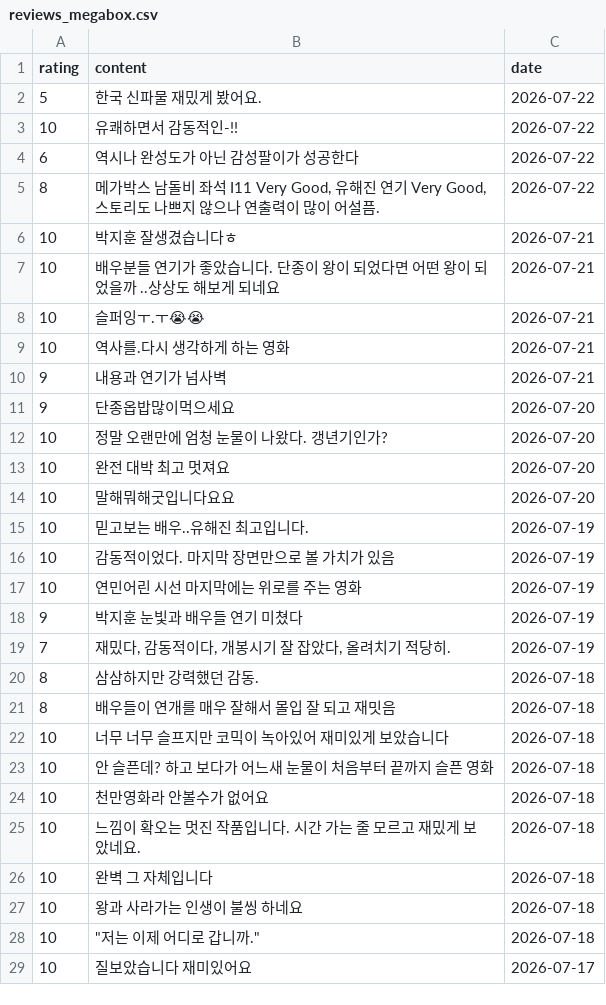
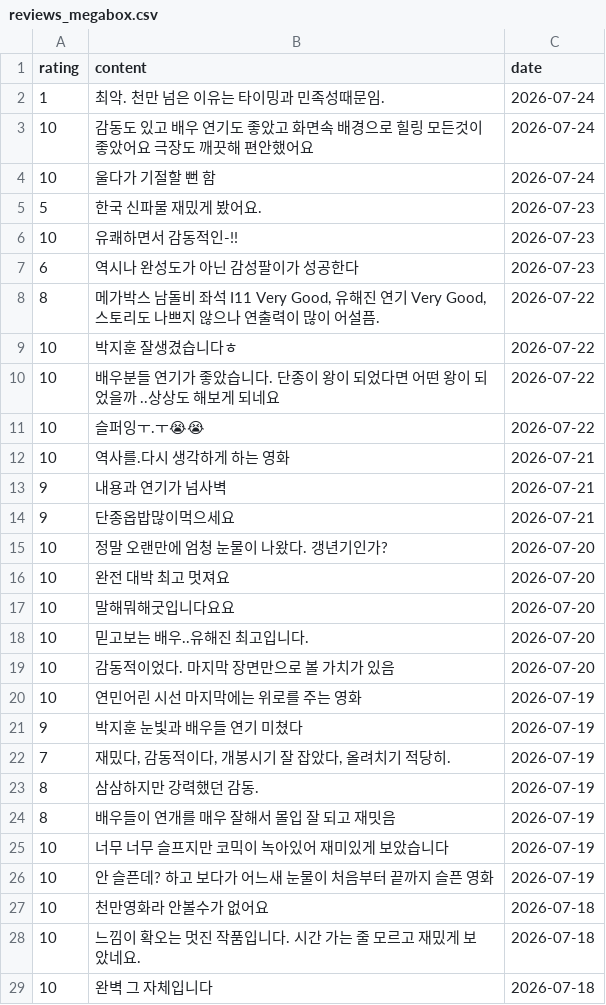
Before and after one commit to Goroogon/YBIGTA_newbie_team_project, a CSV file: database/reviews_megabox.csv, drawn as a sheet; only a part is shown; the shorter side is filled out with more unchanged rows; the diff covers the shown part only.

```diff
--- a/database/reviews_megabox.csv
+++ b/database/reviews_megabox.csv
@@ -1,12 +1,15 @@
 rating,content,date
-5,한국 신파물 재밌게 봤어요.,2026-07-22
-10,유쾌하면서 감동적인-!!,2026-07-22
-6,역시나 완성도가 아닌 감성팔이가 성공한다,2026-07-22
+1,최악. 천만 넘은 이유는 타이밍과 민족성때문임.,2026-07-24
+10,감동도 있고 배우  연기도 좋았고 화면속 배경으로 힐링 모든것이 좋았어요  극장도  깨끗해  편안했어요,2026-07-24
+10,울다가 기절할 뻔 함,2026-07-24
+5,한국 신파물 재밌게 봤어요.,2026-07-23
+10,유쾌하면서 감동적인-!!,2026-07-23
+6,역시나 완성도가 아닌 감성팔이가 성공한다,2026-07-23
 8,"메가박스 남돌비 좌석 I11 Very Good,  유해진 연기 Very Good, 스토리도 나쁘지 않으나 연출력이 많이 어설픔.",2026-07-22
-10,박지훈 잘생겼습니다ㅎ,2026-07-21
-10,배우분들 연기가 좋았습니다. 단종이 왕이 되었다면 어떤 왕이 되었을까 ..상상도 해보게 되네요,2026-07-21
-10,슬퍼잉ㅜ.ㅜ😭😭,2026-07-21
+10,박지훈 잘생겼습니다ㅎ,2026-07-22
+10,배우분들 연기가 좋았습니다. 단종이 왕이 되었다면 어떤 왕이 되었을까 ..상상도 해보게 되네요,2026-07-22
+10,슬퍼잉ㅜ.ㅜ😭😭,2026-07-22
 10,역사를.다시 생각하게 하는 영화,2026-07-21
 9,내용과 연기가 넘사벽,2026-07-21
-9,단종옵밥많이먹으세요,2026-07-20
+9,단종옵밥많이먹으세요,2026-07-21
 10,정말 오랜만에 엄청 눈물이 나왔다. 갱년기인가?,2026-07-20
@@ -14,4 +17,4 @@
 10,말해뭐해굿입니다요요,2026-07-20
-10,믿고보는 배우..유해진 최고입니다.,2026-07-19
-10,감동적이었다. 마지막 장면만으로 볼 가치가 있음,2026-07-19
+10,믿고보는 배우..유해진 최고입니다.,2026-07-20
+10,감동적이었다. 마지막 장면만으로 볼 가치가 있음,2026-07-20
 10,연민어린 시선 마지막에는 위로를 주는 영화,2026-07-19
@@ -19,6 +22,6 @@
 7,"재밌다, 감동적이다, 개봉시기 잘 잡았다, 올려치기 적당히.",2026-07-19
-8,삼삼하지만 강력했던 감동.,2026-07-18
-8,배우들이 연개를 매우 잘해서 몰입 잘 되고 재밋음,2026-07-18
-10,너무 너무 슬프지만 코믹이 녹아있어 재미있게 보았습니다,2026-07-18
-10,안 슬픈데? 하고 보다가 어느새 눈물이 처음부터 끝까지 슬픈 영화,2026-07-18
+8,삼삼하지만 강력했던 감동.,2026-07-19
+8,배우들이 연개를 매우 잘해서 몰입 잘 되고 재밋음,2026-07-19
+10,너무 너무 슬프지만 코믹이 녹아있어 재미있게 보았습니다,2026-07-19
+10,안 슬픈데? 하고 보다가 어느새 눈물이 처음부터 끝까지 슬픈 영화,2026-07-19
 10,천만영화라 안볼수가 없어요,2026-07-18
```
Also changed, not shown: 6 added rows, 9 removed rows and 9 edited cells elsewhere in this file, database/reviews_kinolights.csv, 10 other files.
